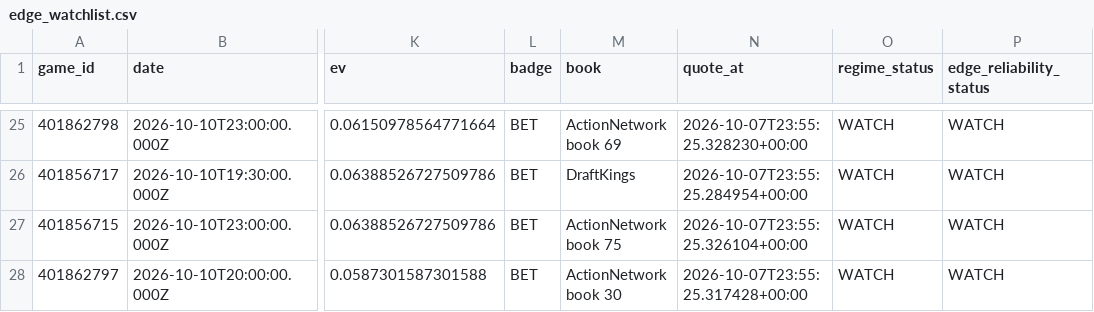
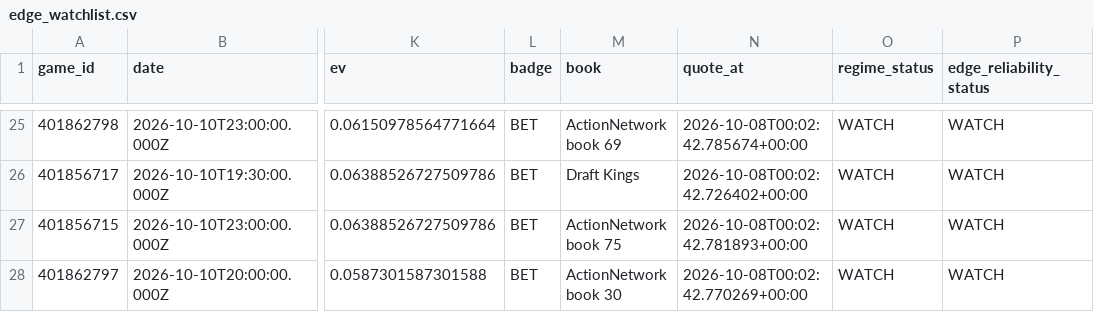
Before and after one commit to konnorharbin-star/harbin-sports-analytics, a CSV file: docs/edge_watchlist.csv, drawn as a sheet; only a part is shown, gaps mark what is left out; the diff covers the shown part only; the diff names each change by its address in the sheet, - before the commit and + after, or states it on an @@ line.

```diff
--- a/docs/edge_watchlist.csv
+++ b/docs/edge_watchlist.csv
-N25 (quote_at): 2026-10-07T23:55:25.328230+00:00
+N25 (quote_at): 2026-10-08T00:02:42.785674+00:00
-M26 (book): DraftKings
+M26 (book): Draft Kings
-N26 (quote_at): 2026-10-07T23:55:25.284954+00:00
+N26 (quote_at): 2026-10-08T00:02:42.726402+00:00
-N27 (quote_at): 2026-10-07T23:55:25.326104+00:00
+N27 (quote_at): 2026-10-08T00:02:42.781893+00:00
-N28 (quote_at): 2026-10-07T23:55:25.317428+00:00
+N28 (quote_at): 2026-10-08T00:02:42.770269+00:00
```
Also changed, not shown: 44 edited cells elsewhere in this file, docs/edge_candidates.csv, docs/latest.csv, 49 other files.
